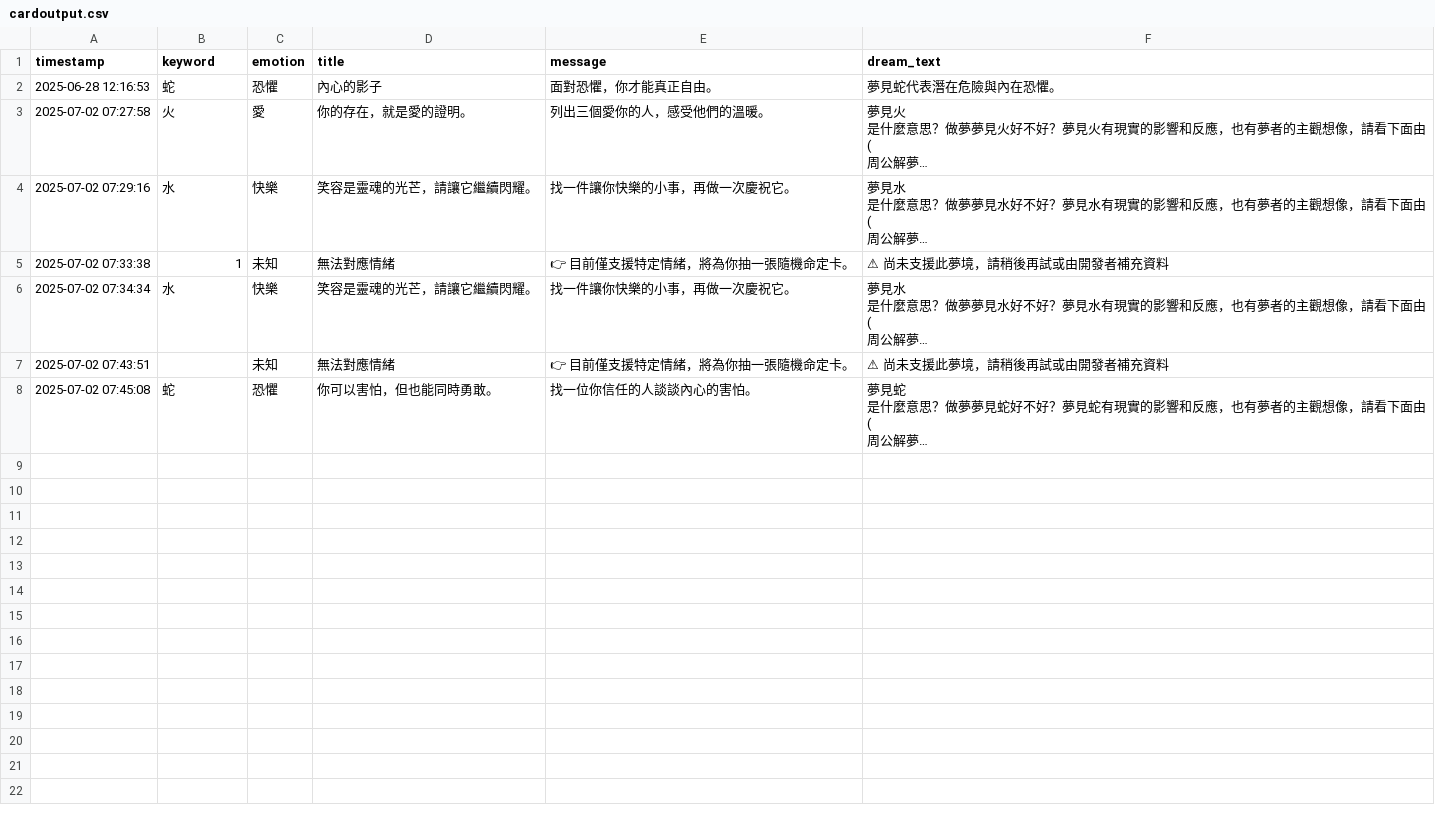
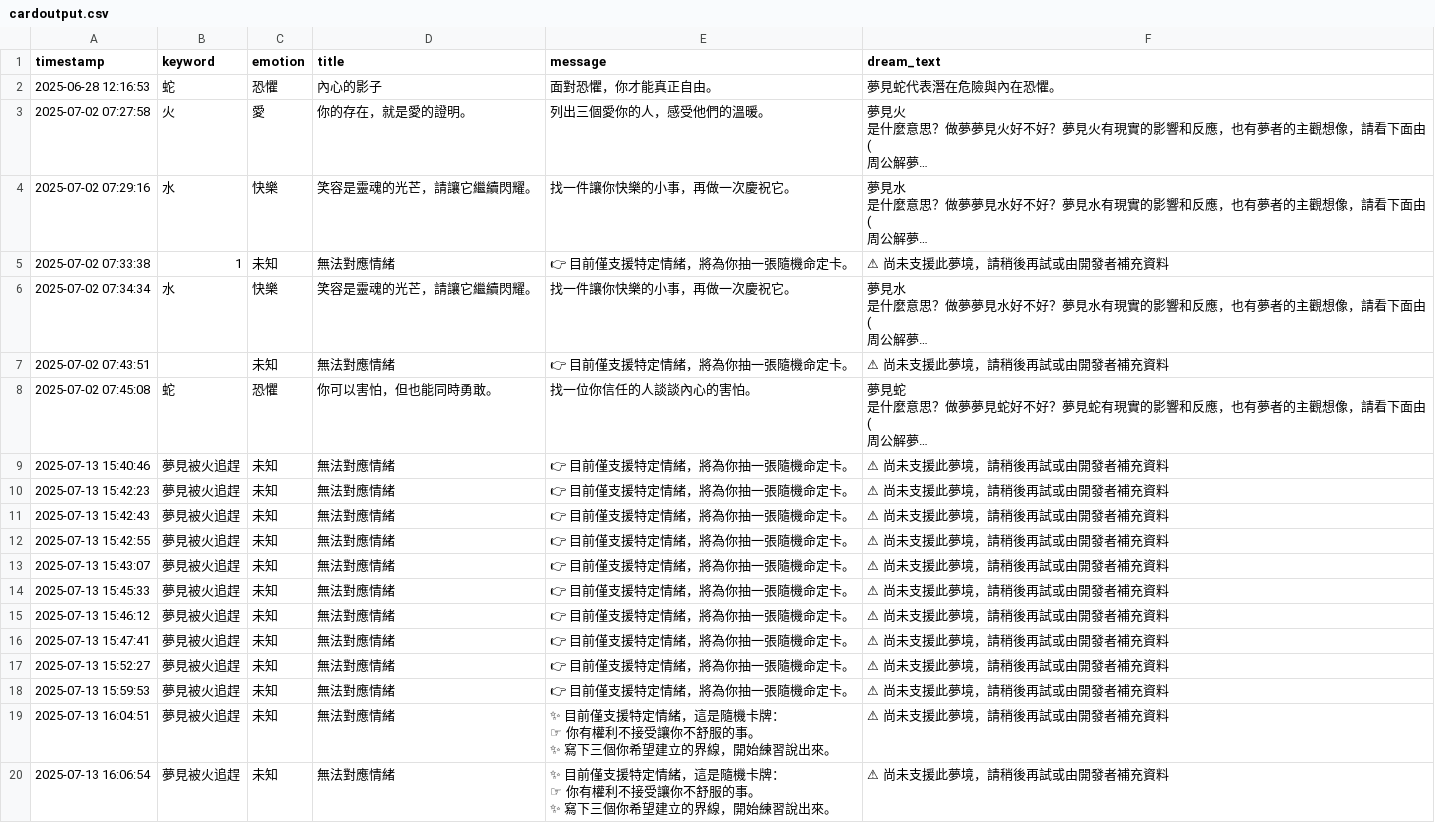
Before and after one commit to WanYi05/Dream-Oracle-Cards, a CSV file: output/cardoutput.csv, drawn as a sheet; long unchanged cells end in …; ↵ is a line break in a cell; the diff names each change by its address in the sheet, - before the commit and + after, or states it on an @@ line.

```diff
--- a/output/cardoutput.csv
+++ b/output/cardoutput.csv
+row 9: 2025-07-13 15:40:46 | 夢見被火追趕 | 未知 | 無法對應情緒 | 👉 目前僅支援特定情緒，將為你抽一張隨機命定卡。 | ⚠ 尚未支援此夢境，請稍後再試或由開發者補充資料
+row 10: 2025-07-13 15:42:23 | 夢見被火追趕 | 未知 | 無法對應情緒 | 👉 目前僅支援特定情緒，將為你抽一張隨機命定卡。 | ⚠ 尚未支援此夢境，請稍後再試或由開發者補充資料
+row 11: 2025-07-13 15:42:43 | 夢見被火追趕 | 未知 | 無法對應情緒 | 👉 目前僅支援特定情緒，將為你抽一張隨機命定卡。 | ⚠ 尚未支援此夢境，請稍後再試或由開發者補充資料
+row 12: 2025-07-13 15:42:55 | 夢見被火追趕 | 未知 | 無法對應情緒 | 👉 目前僅支援特定情緒，將為你抽一張隨機命定卡。 | ⚠ 尚未支援此夢境，請稍後再試或由開發者補充資料
+row 13: 2025-07-13 15:43:07 | 夢見被火追趕 | 未知 | 無法對應情緒 | 👉 目前僅支援特定情緒，將為你抽一張隨機命定卡。 | ⚠ 尚未支援此夢境，請稍後再試或由開發者補充資料
+row 14: 2025-07-13 15:45:33 | 夢見被火追趕 | 未知 | 無法對應情緒 | 👉 目前僅支援特定情緒，將為你抽一張隨機命定卡。 | ⚠ 尚未支援此夢境，請稍後再試或由開發者補充資料
+row 15: 2025-07-13 15:46:12 | 夢見被火追趕 | 未知 | 無法對應情緒 | 👉 目前僅支援特定情緒，將為你抽一張隨機命定卡。 | ⚠ 尚未支援此夢境，請稍後再試或由開發者補充資料
+row 16: 2025-07-13 15:47:41 | 夢見被火追趕 | 未知 | 無法對應情緒 | 👉 目前僅支援特定情緒，將為你抽一張隨機命定卡。 | ⚠ 尚未支援此夢境，請稍後再試或由開發者補充資料
+row 17: 2025-07-13 15:52:27 | 夢見被火追趕 | 未知 | 無法對應情緒 | 👉 目前僅支援特定情緒，將為你抽一張隨機命定卡。 | ⚠ 尚未支援此夢境，請稍後再試或由開發者補充資料
+row 18: 2025-07-13 15:59:53 | 夢見被火追趕 | 未知 | 無法對應情緒 | 👉 目前僅支援特定情緒，將為你抽一張隨機命定卡。 | ⚠ 尚未支援此夢境，請稍後再試或由開發者補充資料
+row 19: 2025-07-13 16:04:51 | 夢見被火追趕 | 未知 | 無法對應情緒 | ✨ 目前僅支援特定情緒，這是隨機卡牌： ↵ ☞ 你有權利不接受讓你不舒服的事。 ↵ ✨ 寫下三個你希望建立的界線，開始練習說出來。 | ⚠ 尚未支援此夢境，請稍後再試或由開發者補充資料
+row 20: 2025-07-13 16:06:54 | 夢見被火追趕 | 未知 | 無法對應情緒 | ✨ 目前僅支援特定情緒，這是隨機卡牌： ↵ ☞ 你有權利不接受讓你不舒服的事。 ↵ ✨ 寫下三個你希望建立的界線，開始練習說出來。 | ⚠ 尚未支援此夢境，請稍後再試或由開發者補充資料
```
Also changed, not shown: 3 other files.
